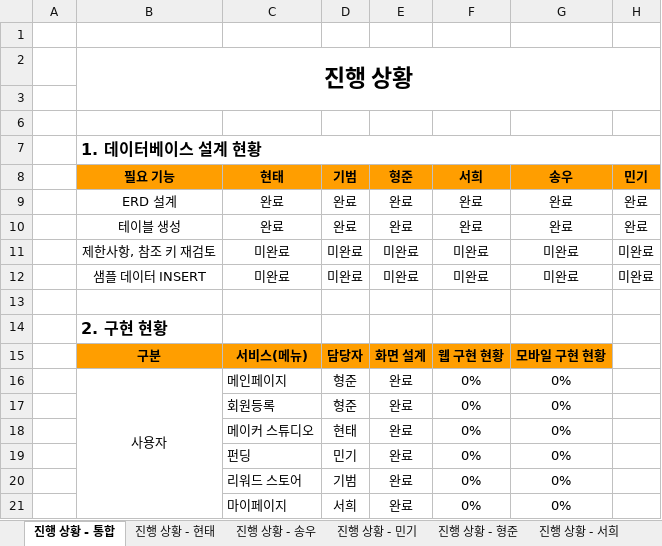
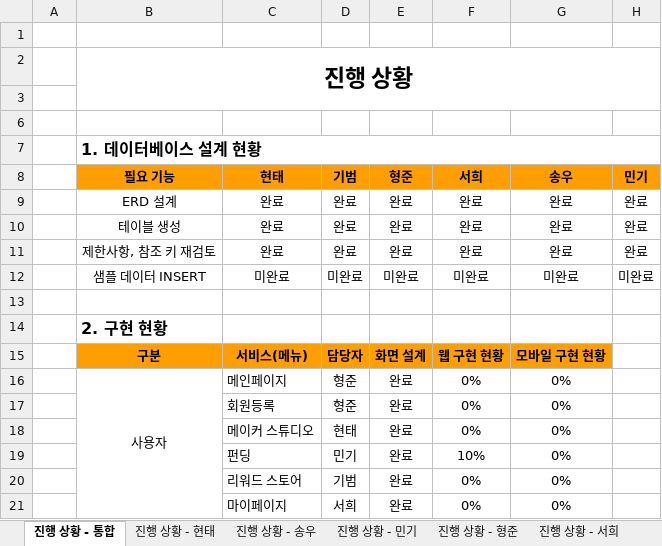
Before and after one commit to hhsw07/ezen-academy-projects, an Excel workbook: 4. 진행현황/project06 - 프로젝트 진행 현황.xlsx, sheet 진행 상황 - 통합, drawn as a sheet; only a part is shown; values as stored, in another font and other column widths than the file's, no borders; the diff names each change by its address in the sheet, - before the commit and + after, or states it on an @@ line.

```diff
--- a/4. 진행현황/project06 - 프로젝트 진행 현황.xlsx (sheet 진행 상황 - 통합)
+++ b/4. 진행현황/project06 - 프로젝트 진행 현황.xlsx (sheet 진행 상황 - 통합)
-C11 (현태): 미완료
+C11 (현태): 완료
-D11 (기범): 미완료
+D11 (기범): 완료
-E11 (형준): 미완료
+E11 (형준): 완료
-F11 (서희): 미완료
+F11 (서희): 완료
-G11 (송우): 미완료
+G11 (송우): 완료
-H11 (민기): 미완료
+H11 (민기): 완료
-F19 (서희): 0%
+F19 (서희): 10%
```
Also changed, not shown: sheet 진행 상황 - 서희, sheet 진행 상황 - 형준, sheet 진행 상황 - 기범, sheet 진행 상황 - 송우, sheet 진행 상황 - 민기, hidden cells.
